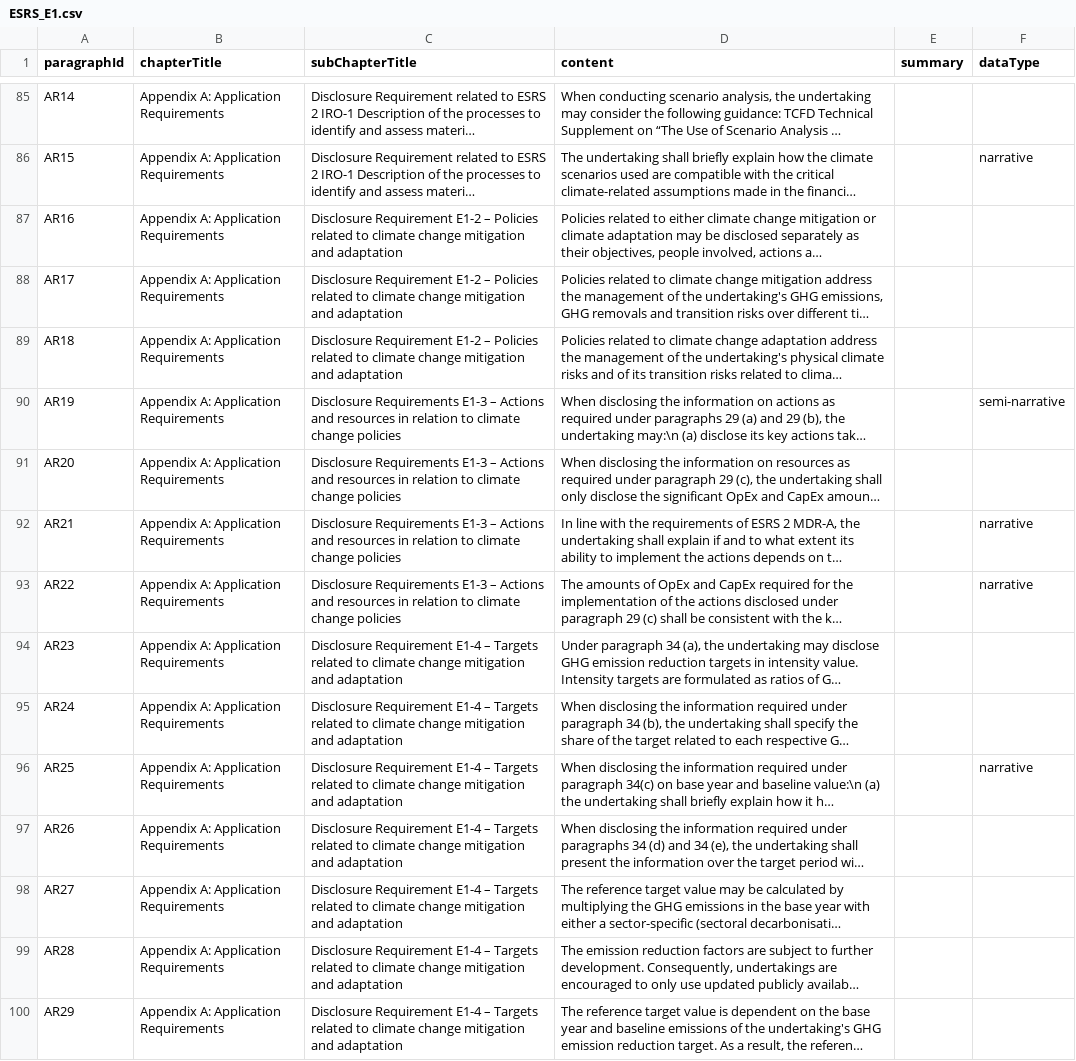
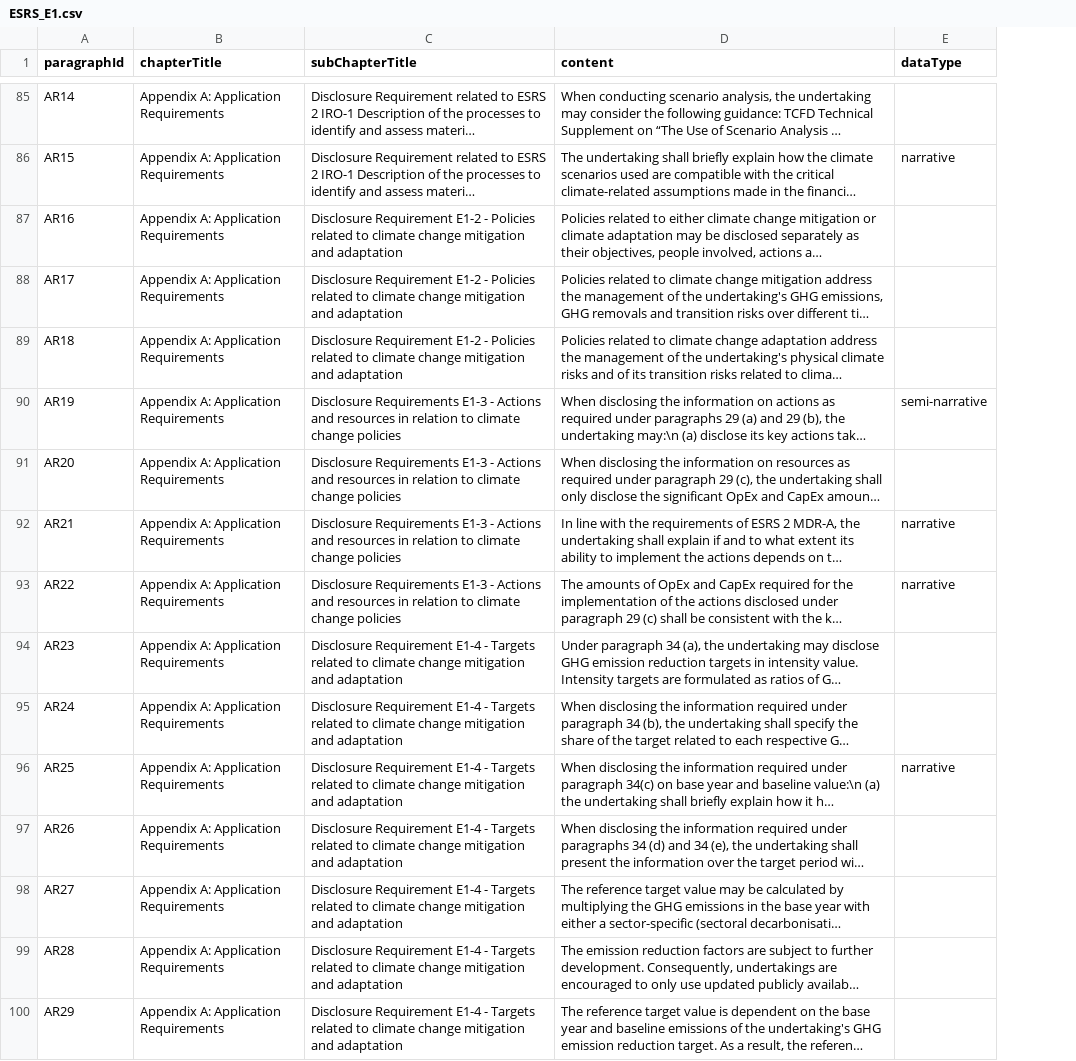
Before and after one commit to toby-palau/esrs-navigator, a CSV file: src/lib/data/ESRS_E1.csv, drawn as a sheet; only a part is shown, gaps mark what is left out; long unchanged cells end in …; the diff covers the shown part only; the diff names each change by its address in the sheet, - before the commit and + after, or states it on an @@ line.

```diff
--- a/src/lib/data/ESRS_E1.csv
+++ b/src/lib/data/ESRS_E1.csv
-column E (summary), empty
-C87:C89 (subChapterTitle): …Requirement E1-2 – Policies related…
+C87:C89 (subChapterTitle): …Requirement E1-2 - Policies related…
-C90:C93 (subChapterTitle): …Requirements E1-3 – Actions and…
+C90:C93 (subChapterTitle): …Requirements E1-3 - Actions and…
-C94:C100 (subChapterTitle): …Requirement E1-4 – Targets related…
+C94:C100 (subChapterTitle): …Requirement E1-4 - Targets related…
```
Also changed, not shown: 114 edited cells elsewhere in this file, src/lib/data/ESRS_E4.csv, src/lib/data/ESRS_S1.csv, 14 other files.
